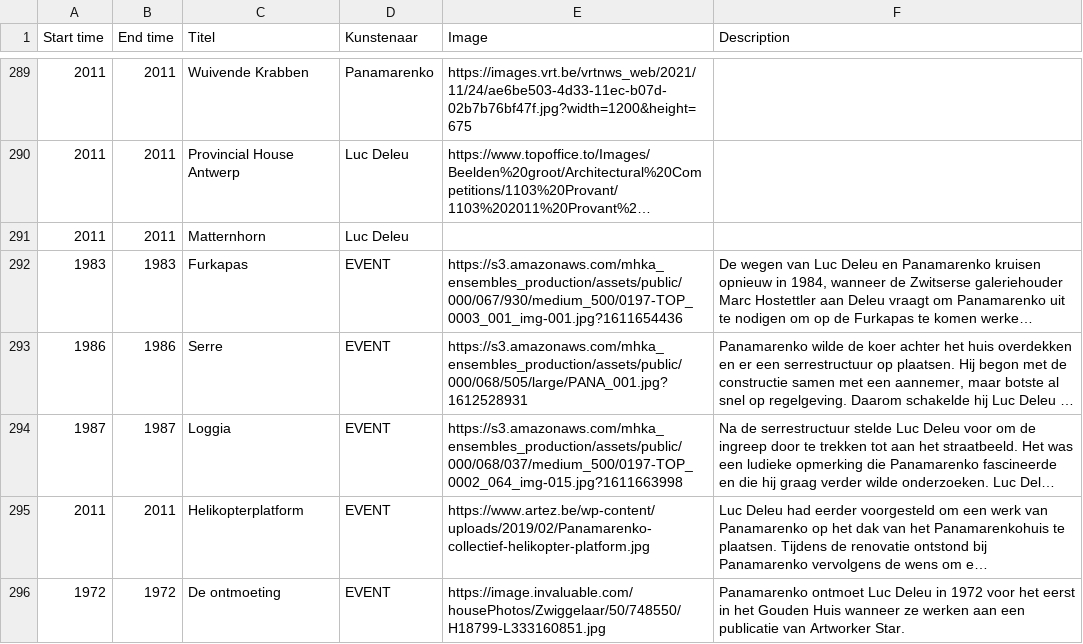
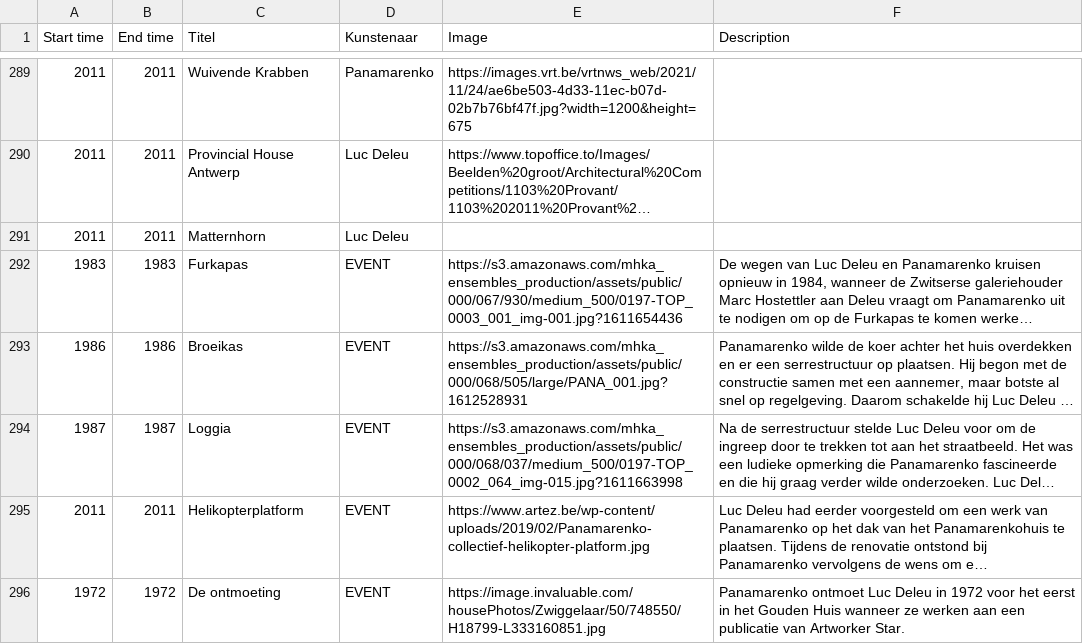
Before and after one commit to TjabbeN/TOP, a CSV file: P-LDL-data.csv, drawn as a sheet; only a part is shown, gaps mark what is left out; long unchanged cells end in …; the diff names each change by its address in the sheet, - before the commit and + after, or states it on an @@ line.

Commit message:
Update P-LDL-data.csv

```diff
--- a/P-LDL-data.csv
+++ b/P-LDL-data.csv
-C293 (Titel): Serre
+C293 (Titel): Broeikas
```
